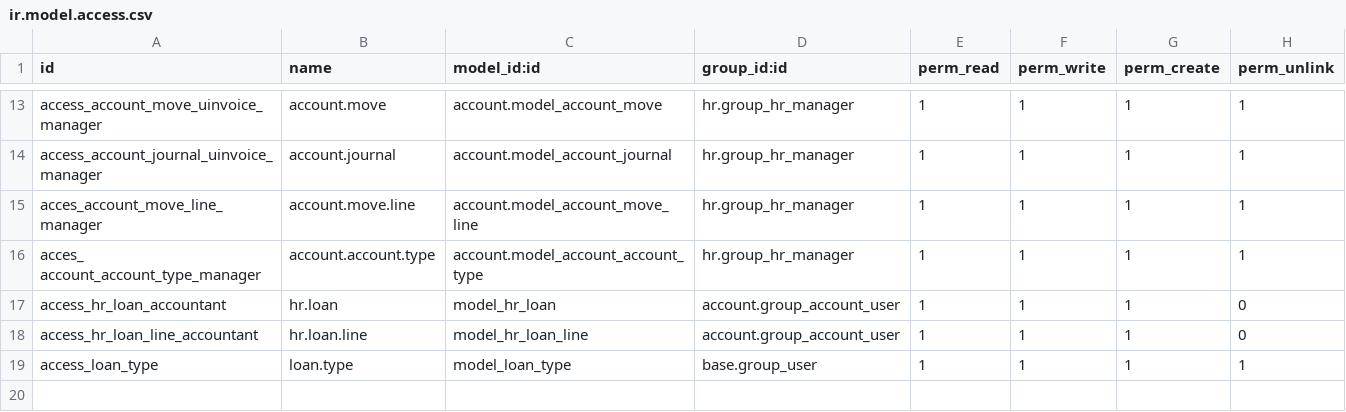
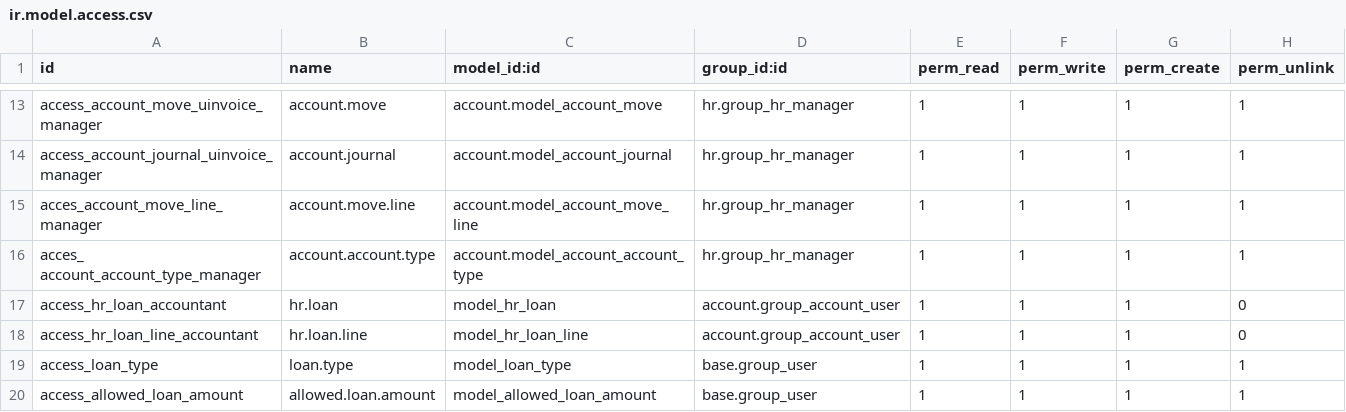
Before and after one commit to gotorishab/stpi, a CSV file: ohrms_loan/security/ir.model.access.csv, drawn as a sheet; only a part is shown, gaps mark what is left out.

Commit message:
Loan Module changes

```diff
--- a/ohrms_loan/security/ir.model.access.csv
+++ b/ohrms_loan/security/ir.model.access.csv
@@ -19 +19,2 @@ access_hr_loan_line_accountant,hr.loan.line,model_hr_loan_line,account.group_acc
 access_loan_type,loan.type,model_loan_type,base.group_user,1,1,1,1
+access_allowed_loan_amount,allowed.loan.amount,model_allowed_loan_amount,base.group_user,1,1,1,1
```
Also changed, not shown: stpi_contract_pr/security/ir.model.access.csv, 4 other files.
